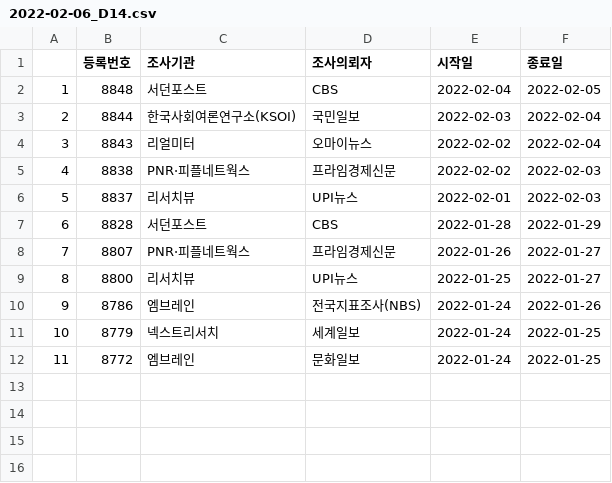
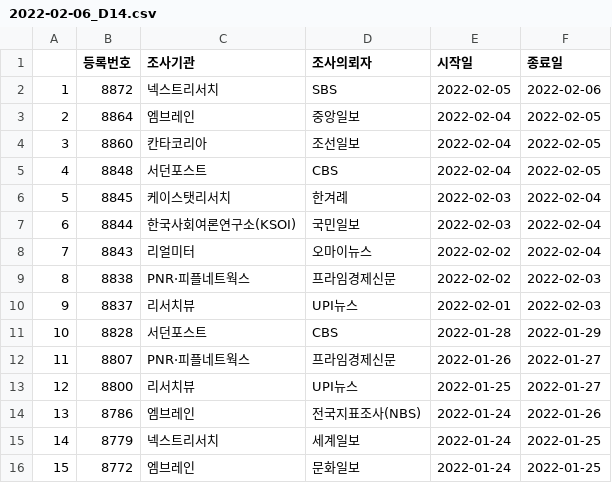
Before and after one commit to scholarsbookcase/koreanelectionpolls2022, a CSV file: IncludedPollsByDate/2022-02-06_D14.csv, drawn as a sheet; addresses are those after the commit; the diff names each change by its address in the sheet, - before the commit and + after, or states it on an @@ line.

```diff
--- a/IncludedPollsByDate/2022-02-06_D14.csv
+++ b/IncludedPollsByDate/2022-02-06_D14.csv
+row 2: 1 | 8872 | 넥스트리서치 | SBS | 2022-02-05 | 2022-02-06
+row 3: 2 | 8864 | 엠브레인 | 중앙일보 | 2022-02-04 | 2022-02-05
+row 4: 3 | 8860 | 칸타코리아 | 조선일보 | 2022-02-04 | 2022-02-05
@@ column A renumbered from row 5 down @@
+row 6: 5 | 8845 | 케이스탯리서치 | 한겨례 | 2022-02-03 | 2022-02-04
```
Also changed, not shown: IncludedPollsByDate/2022-02-04_D10.csv, IncludedPollsByDate/2022-02-04_D14.csv, 6 other files.
